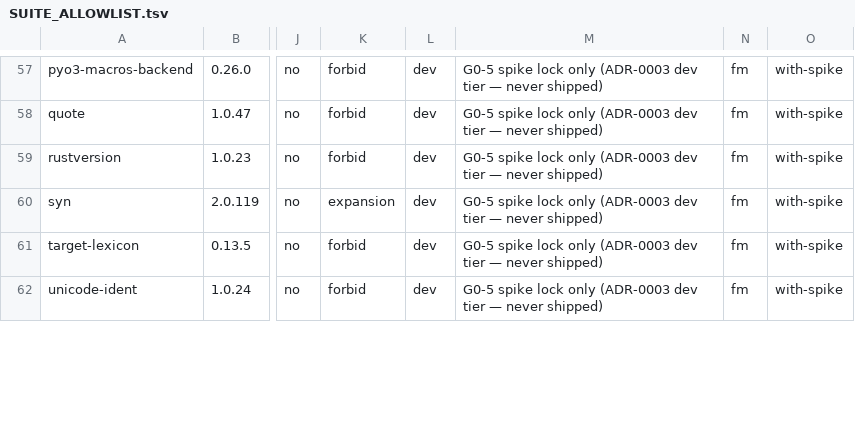
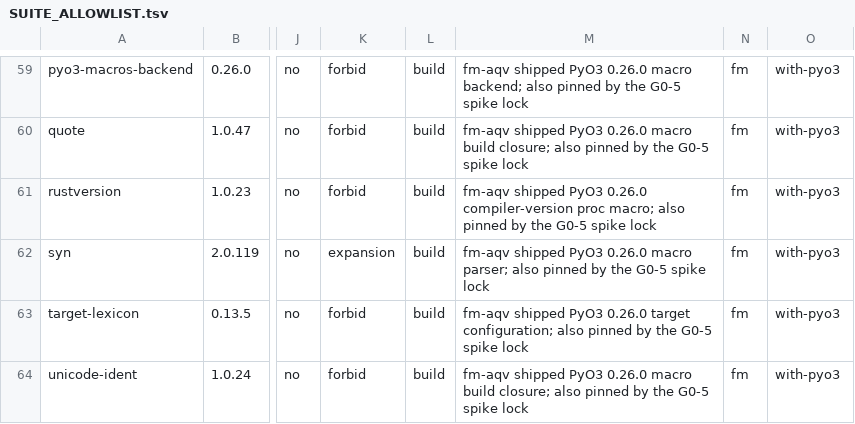
Before and after one commit to Dicklesworthstone/franken_manim, a TSV file: SUITE_ALLOWLIST.tsv, drawn as a sheet; only a part is shown, gaps mark what is left out; addresses are those after the commit; the diff covers the shown part only; the diff names each change by its address in the sheet, - before the commit and + after, or states it on an @@ line.

```diff
--- a/SUITE_ALLOWLIST.tsv
+++ b/SUITE_ALLOWLIST.tsv
-L59:L64: dev
+L59:L64: build
-M59: G0-5 spike lock only (ADR-0003 dev tier — never shipped)
+M59: fm-aqv shipped PyO3 0.26.0 macro backend; also pinned by the G0-5 spike lock
-O59:O64: with-spike
+O59:O64: with-pyo3
-M60: G0-5 spike lock only (ADR-0003 dev tier — never shipped)
+M60: fm-aqv shipped PyO3 0.26.0 macro build closure; also pinned by the G0-5 spike lock
-M61: G0-5 spike lock only (ADR-0003 dev tier — never shipped)
+M61: fm-aqv shipped PyO3 0.26.0 compiler-version proc macro; also pinned by the G0-5 spike lock
-M62: G0-5 spike lock only (ADR-0003 dev tier — never shipped)
+M62: fm-aqv shipped PyO3 0.26.0 macro parser; also pinned by the G0-5 spike lock
-M63: G0-5 spike lock only (ADR-0003 dev tier — never shipped)
+M63: fm-aqv shipped PyO3 0.26.0 target configuration; also pinned by the G0-5 spike lock
-M64: G0-5 spike lock only (ADR-0003 dev tier — never shipped)
+M64: fm-aqv shipped PyO3 0.26.0 macro build closure; also pinned by the G0-5 spike lock
```
Also changed, not shown: 2 added rows, 1 removed row and 46 edited cells elsewhere in this file, 9 other files.
